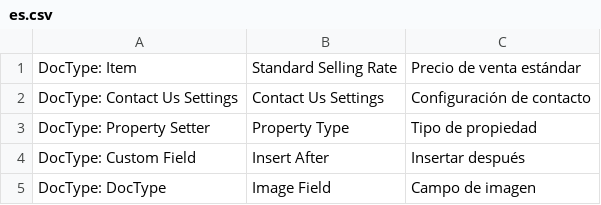
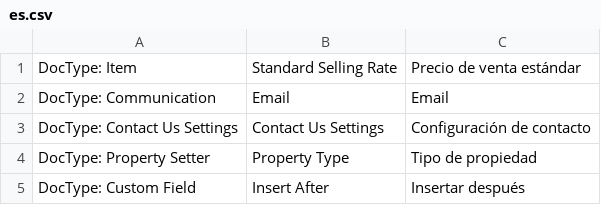
Before and after one commit to Nirchains/metal, a CSV file: metalgrafica/translations/es.csv, drawn as a sheet; only a part is shown; the shorter side is filled out with more unchanged rows.

```diff
--- a/metalgrafica/translations/es.csv
+++ b/metalgrafica/translations/es.csv
@@ -1,2 +1,3 @@
 DocType: Item,Standard Selling Rate,Precio de venta estándar
+DocType: Communication,Email,Email
 DocType: Contact Us Settings,Contact Us Settings,Configuración de contacto
```
Also changed, not shown: 2 other files.
